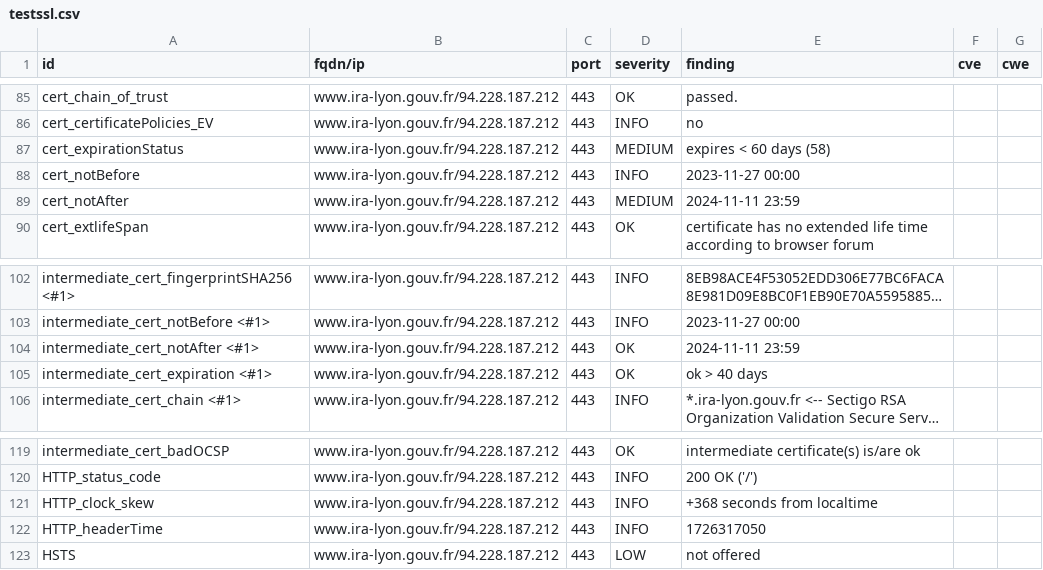
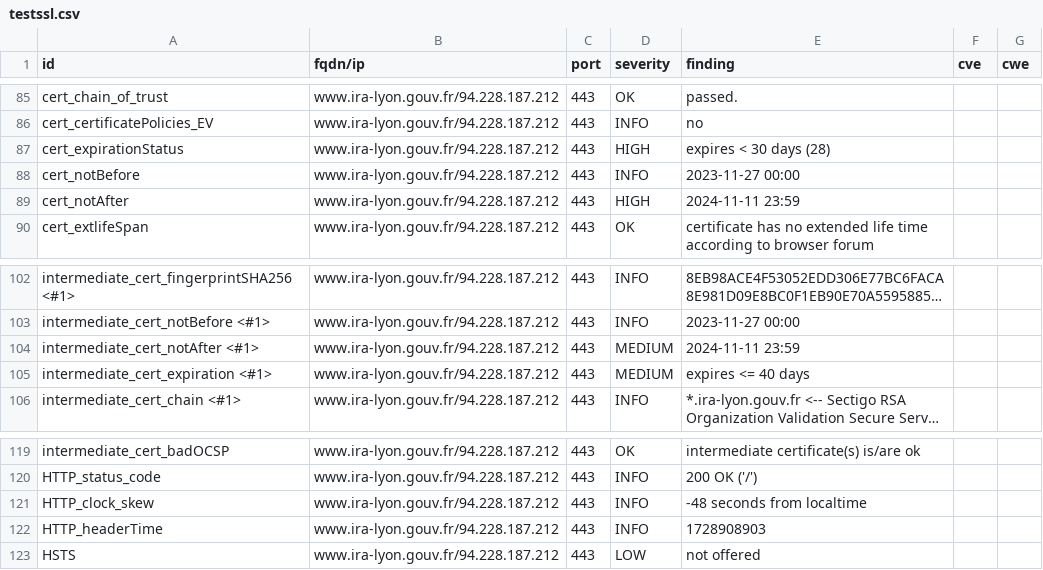
Before and after one commit to GKO-org/dashlordPrd11, a CSV file: results/aHR0cHM6Ly93d3cuaXJhLWx5b24uZ291di5mcg==/testssl.csv, drawn as a sheet; only a part is shown, gaps mark what is left out; long unchanged cells end in …; the diff names each change by its address in the sheet, - before the commit and + after, or states it on an @@ line.

```diff
--- a/results/aHR0cHM6Ly93d3cuaXJhLWx5b24uZ291di5mcg==/testssl.csv
+++ b/results/aHR0cHM6Ly93d3cuaXJhLWx5b24uZ291di5mcg==/testssl.csv
-D87 (severity): MEDIUM
+D87 (severity): HIGH
-E87 (finding): expires < 60 days (58)
+E87 (finding): expires < 30 days (28)
-D89 (severity): MEDIUM
+D89 (severity): HIGH
-D104:D105 (severity): OK
+D104:D105 (severity): MEDIUM
-E105 (finding): ok > 40 days
+E105 (finding): expires <= 40 days
-E121 (finding): +368 seconds from localtime
+E121 (finding): -48 seconds from localtime
-E122 (finding): 1726317050
+E122 (finding): 1728908903
```
Also changed, not shown: 9 other files.
